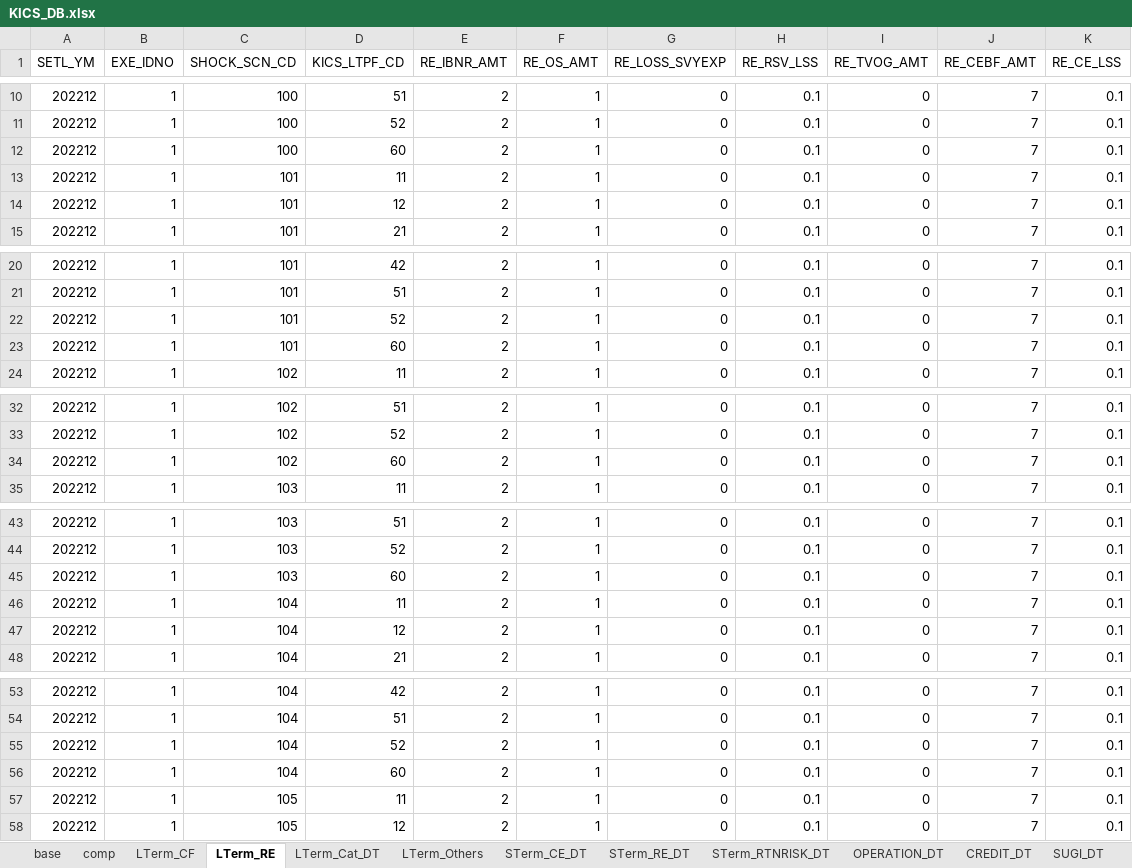
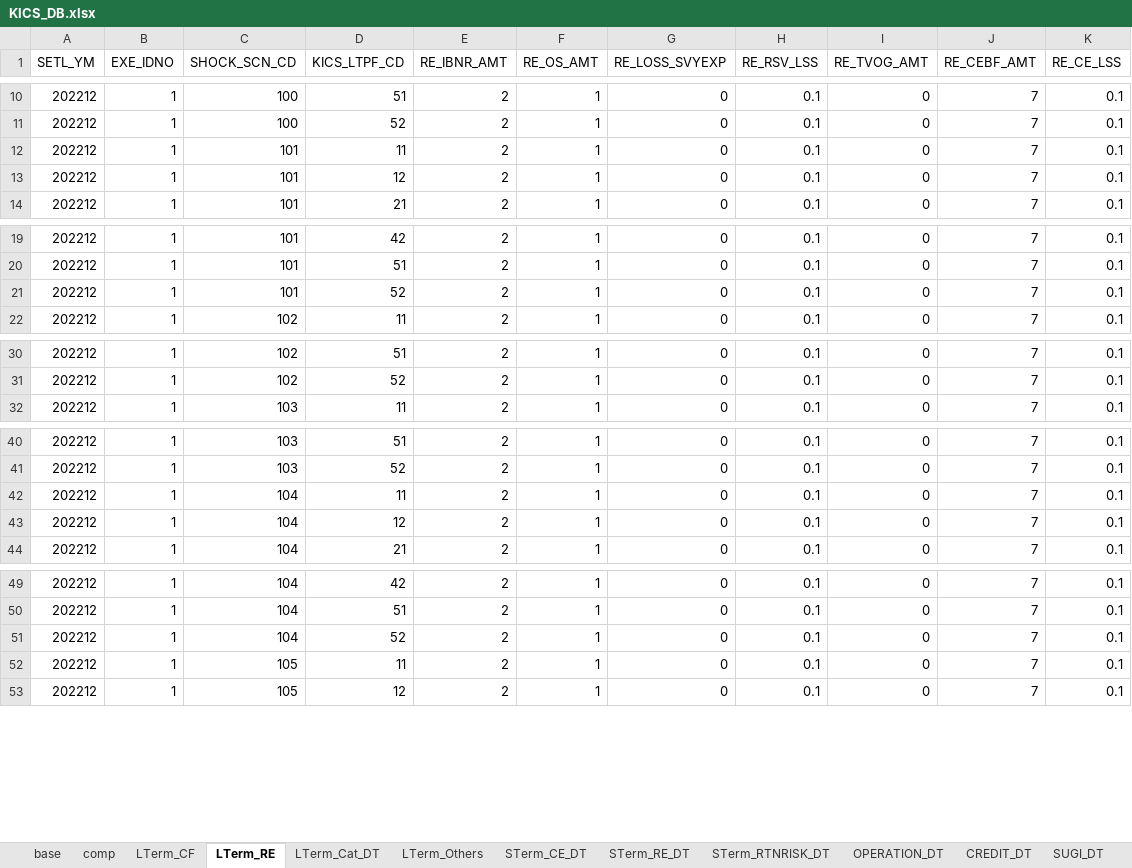
Before and after one commit to geonyguny/My_K-ICS_NodeJS, an Excel workbook: KICS_DB.xlsx, sheet LTerm_RE, drawn as a sheet; only a part is shown, gaps mark what is left out; values as stored, in another font and other column widths than the file's, no borders; the diff covers the shown part only; the diff names each change by its address in the sheet, - before the commit and + after, or states it on an @@ line.

```diff
--- a/KICS_DB.xlsx (sheet LTerm_RE)
+++ b/KICS_DB.xlsx (sheet LTerm_RE)
-row 12: 202212 | 1 | 100 | 60 | 2 | 1 | 0 | 0.1 | 0 | 7 | 0.1
-row 23: 202212 | 1 | 101 | 60 | 2 | 1 | 0 | 0.1 | 0 | 7 | 0.1
-row 34: 202212 | 1 | 102 | 60 | 2 | 1 | 0 | 0.1 | 0 | 7 | 0.1
-row 45: 202212 | 1 | 103 | 60 | 2 | 1 | 0 | 0.1 | 0 | 7 | 0.1
-row 56: 202212 | 1 | 104 | 60 | 2 | 1 | 0 | 0.1 | 0 | 7 | 0.1
```
Also changed, not shown: 25 removed rows elsewhere in this sheet, sheet ITR_FV_DT, 3 other files.
